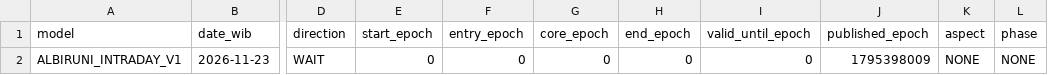
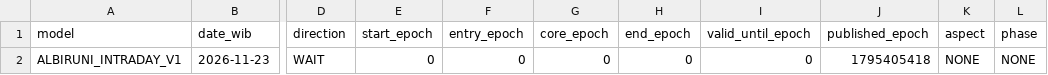
Before and after one commit to EnggarPrasetiyoDaviandhoni/SEKTE-MUSANG-CEBONK-COMPANY-22-, a CSV file: ea/albiruni_intraday/data/intraday.csv, drawn as a sheet; only a part is shown, gaps mark what is left out; the diff names each change by its address in the sheet, - before the commit and + after, or states it on an @@ line.

```diff
--- a/ea/albiruni_intraday/data/intraday.csv
+++ b/ea/albiruni_intraday/data/intraday.csv
-J2 (published_epoch): 1795398009
+J2 (published_epoch): 1795405418
```
Also changed, not shown: ea/albiruni_intraday/data/majority_direct_v3.csv, ea/albiruni_intraday/data/majority_v2.csv, 3 other files.
